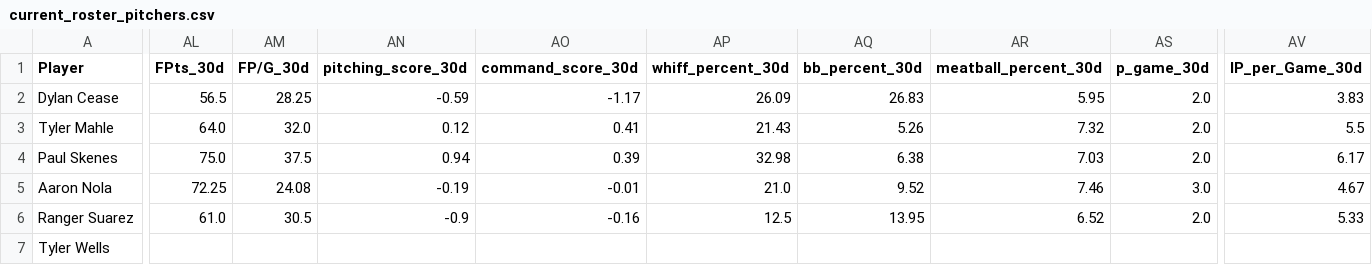
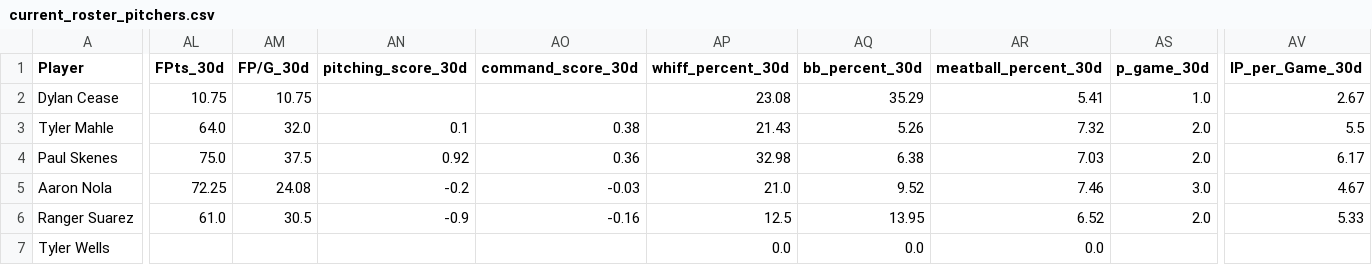
Before and after one commit to youtube-dinner/baseball_analytics, a CSV file: outputs/fantasy_baseball_analytics/current_roster_pitchers.csv, drawn as a sheet; only a part is shown, gaps mark what is left out; the diff covers the shown part only; the diff names each change by its address in the sheet, - before the commit and + after, or states it on an @@ line.

```diff
--- a/outputs/fantasy_baseball_analytics/current_roster_pitchers.csv
+++ b/outputs/fantasy_baseball_analytics/current_roster_pitchers.csv
-AL2 (FPts_30d): 56.5
+AL2 (FPts_30d): 10.75
-AM2 (FP/G_30d): 28.25
+AM2 (FP/G_30d): 10.75
-AN2 (pitching_score_30d): -0.59
+AN2 (pitching_score_30d): (empty)
-AO2 (command_score_30d): -1.17
+AO2 (command_score_30d): (empty)
-AP2 (whiff_percent_30d): 26.09
+AP2 (whiff_percent_30d): 23.08
-AQ2 (bb_percent_30d): 26.83
+AQ2 (bb_percent_30d): 35.29
-AR2 (meatball_percent_30d): 5.95
+AR2 (meatball_percent_30d): 5.41
-AS2 (p_game_30d): 2.0
+AS2 (p_game_30d): 1.0
-AV2 (IP_per_Game_30d): 3.83
+AV2 (IP_per_Game_30d): 2.67
-AN3 (pitching_score_30d): 0.12
+AN3 (pitching_score_30d): 0.1
-AO3 (command_score_30d): 0.41
+AO3 (command_score_30d): 0.38
-AN4 (pitching_score_30d): 0.94
+AN4 (pitching_score_30d): 0.92
-AO4 (command_score_30d): 0.39
+AO4 (command_score_30d): 0.36
-AN5 (pitching_score_30d): -0.19
+AN5 (pitching_score_30d): -0.2
-AO5 (command_score_30d): -0.01
+AO5 (command_score_30d): -0.03
-AP7 (whiff_percent_30d): (empty)
+AP7 (whiff_percent_30d): 0.0
-AQ7 (bb_percent_30d): (empty)
+AQ7 (bb_percent_30d): 0.0
-AR7 (meatball_percent_30d): (empty)
+AR7 (meatball_percent_30d): 0.0
```
Also changed, not shown: 64 edited cells elsewhere in this file, outputs/fantasy_baseball_analytics/current_roster_hitters.csv, outputs/fantasy_baseball_analytics/free_agent_hitters.csv, 12 other files.
